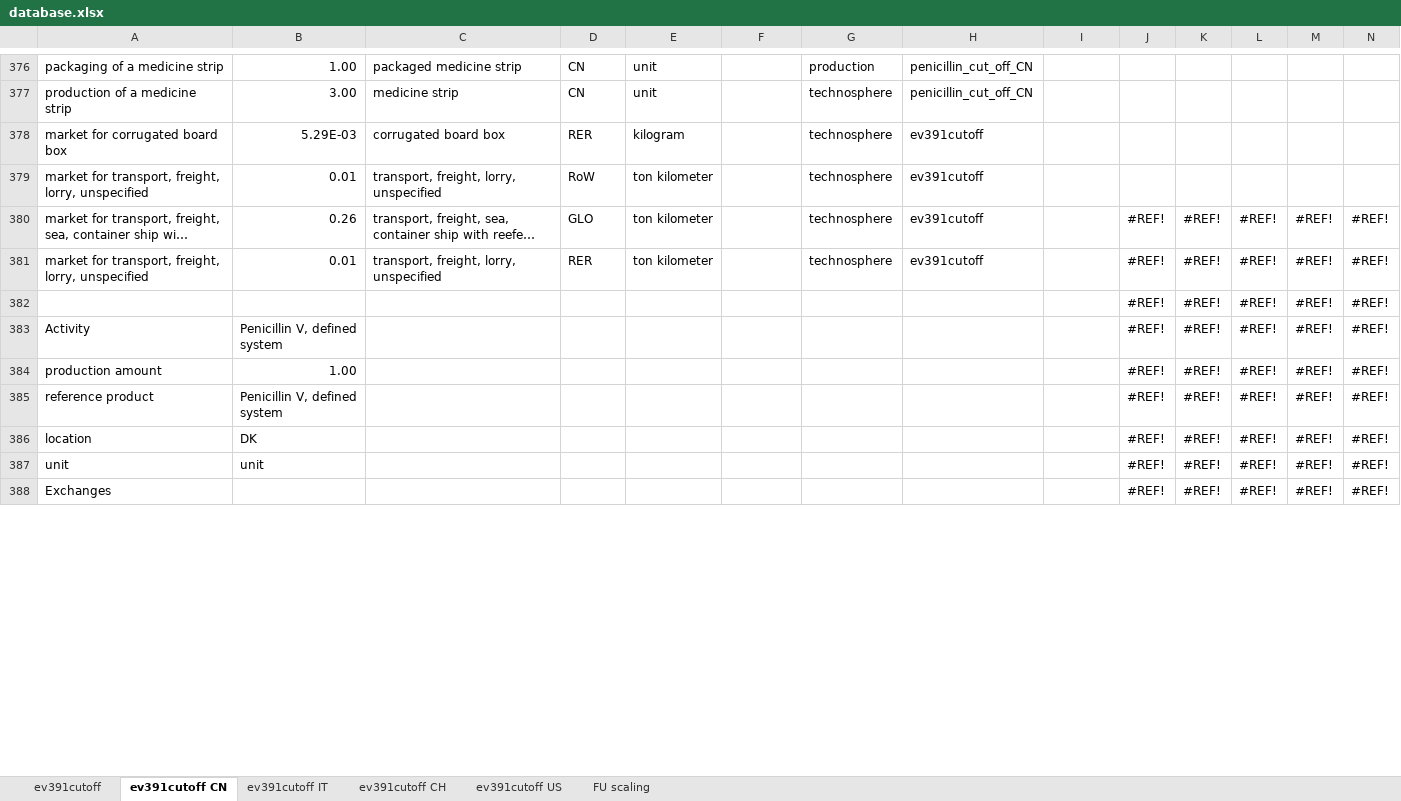
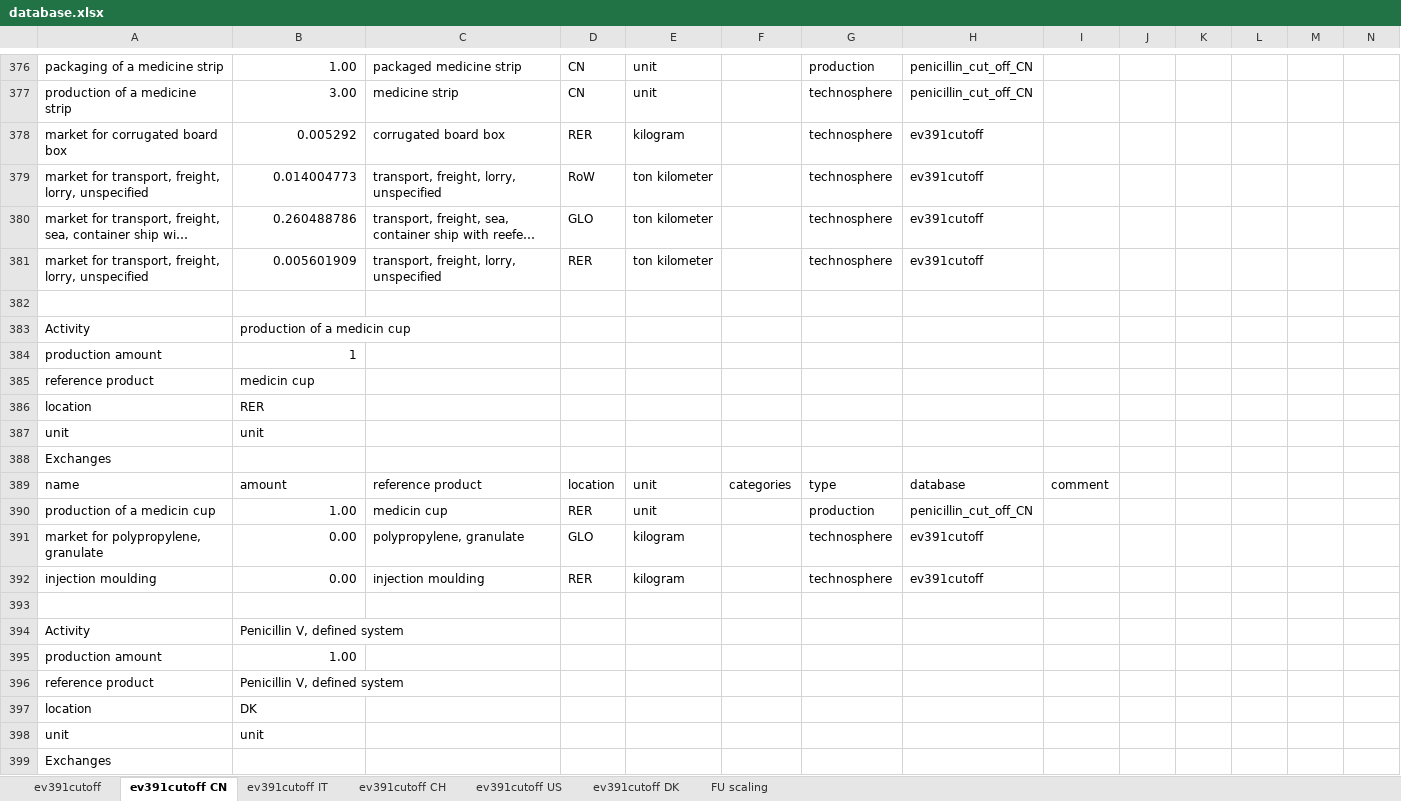
Before and after one commit to RuneWF/penicilin, an Excel workbook: data/database.xlsx, sheet ev391cutoff CN, drawn as a sheet; only a part is shown, gaps mark what is left out; long unchanged cells end in …; values as stored, in another font and other column widths than the file's, no cell formats; removed rows and columns are numbered as before the commit, all else as after; the diff covers the shown part only; the diff names each change by its address in the sheet, - before the commit and + after, or states it on an @@ line.

```diff
--- a/data/database.xlsx (sheet ev391cutoff CN)
+++ b/data/database.xlsx (sheet ev391cutoff CN)
+sheet tab: ev391cutoff DK
-B378: 5.29E-03
+B378: 0.005292
-B379: 0.01
+B379: 0.014004773
-B380: 0.26
+B380: 0.260488786
-J380:J381: #REF!
+J380:J381: (empty)
-K380:K381: #REF!
+K380:K381: (empty)
-L380:L381: #REF!
+L380:L381: (empty)
-M380:M381: #REF!
+M380:M381: (empty)
-N380:N381: #REF!
+N380:N381: (empty)
-B381: 0.01
+B381: 0.005601909
-row 382:  |  |  |  |  |  |  |  |  | #REF! | #REF! | #REF! | #REF! | #REF!
+row 382: (empty)
-row 383: Activity | Penicillin V, defined system |  |  |  |  |  |  |  | #REF! | #REF! | #REF! | #REF! | #REF!
-row 384: production amount | 1.00 |  |  |  |  |  |  |  | #REF! | #REF! | #REF! | #REF! | #REF!
-row 385: reference product | Penicillin V, defined system |  |  |  |  |  |  |  | #REF! | #REF! | #REF! | #REF! | #REF!
-row 386: location | DK |  |  |  |  |  |  |  | #REF! | #REF! | #REF! | #REF! | #REF!
-row 387: unit | unit |  |  |  |  |  |  |  | #REF! | #REF! | #REF! | #REF! | #REF!
+row 383: Activity | production of a medicin cup
+row 384: production amount | 1
+row 385: reference product | medicin cup
+row 386: location | RER
+row 387: unit | unit
+row 388: Exchanges
+row 389: name | amount | reference product | location | unit | categories | type | database | comment
+row 390: production of a medicin cup | 1.00 | medicin cup | RER | unit |  | production | penicillin_cut_off_CN
+row 391: market for polypropylene, granulate | 0.00 | polypropylene, granulate | GLO | kilogram |  | technosphere | ev391cutoff
+row 392: injection moulding | 0.00 | injection moulding | RER | kilogram |  | technosphere | ev391cutoff
-row 393: Exchanges |  |  |  |  |  |  |  |  | #REF! | #REF! | #REF! | #REF! | #REF!
+row 393: (empty)
+row 394: Activity | Penicillin V, defined system
+row 395: production amount | 1.00
+row 396: reference product | Penicillin V, defined system
+row 397: location | DK
+row 398: unit | unit
+row 399: Exchanges
```
Also changed, not shown: 1 added row, 4 removed rows and 73 edited cells elsewhere in this sheet, sheet ev391cutoff, sheet ev391cutoff IT, sheet ev391cutoff CH, sheet ev391cutoff US, cell formats, formulas that keep their value, data/temp.xlsx, 32 other files.
